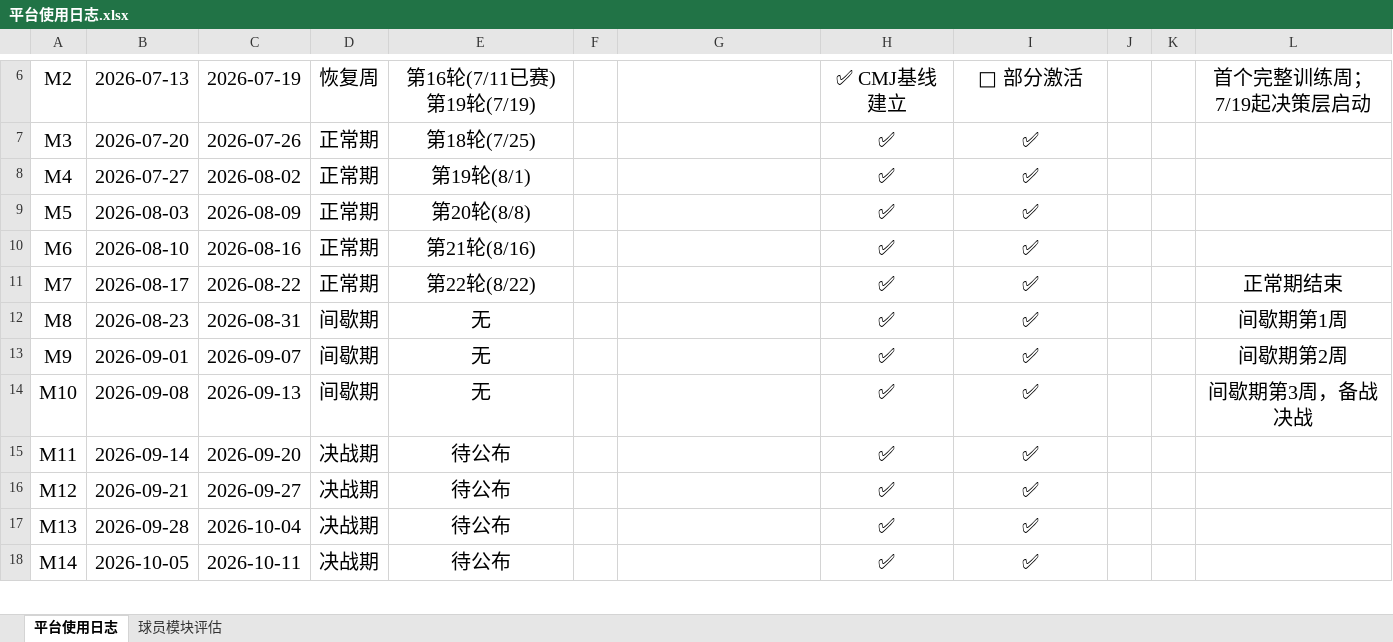
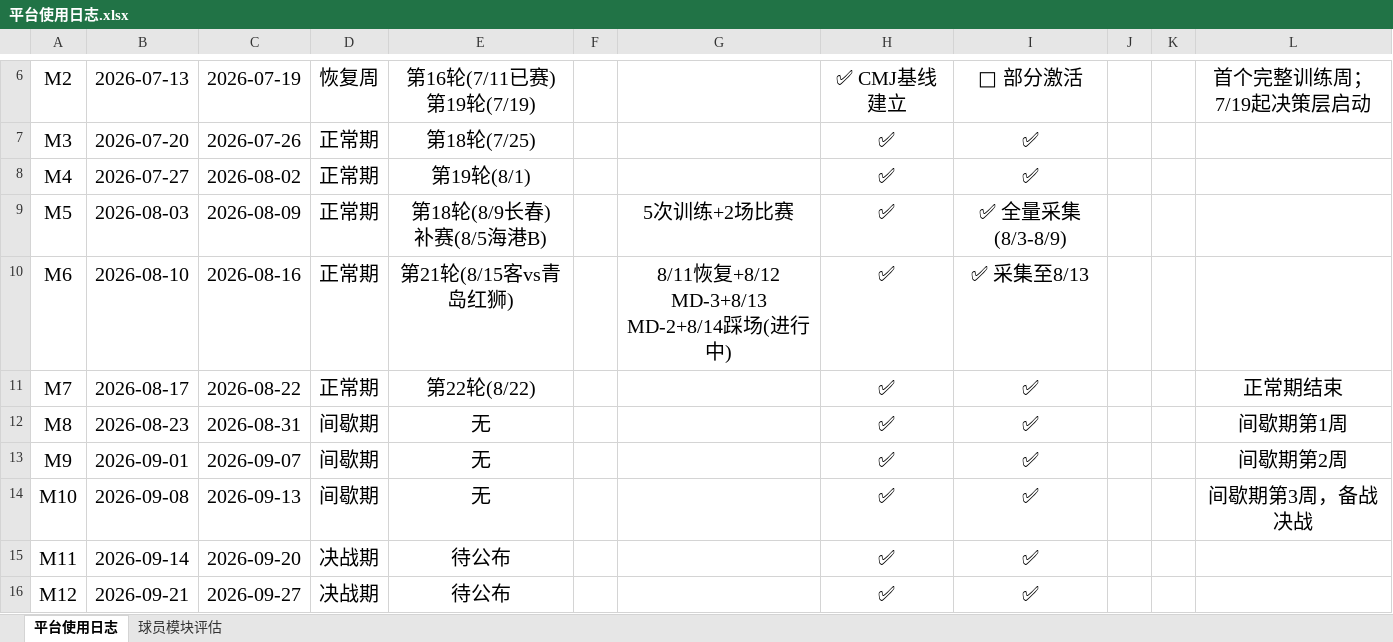
Before and after one commit to 13909605065/kenshin-pro, an Excel workbook: public/share/data/平台使用日志.xlsx, sheet 平台使用日志, drawn as a sheet; only a part is shown, gaps mark what is left out; the shorter side is filled out with more unchanged rows; values as stored, in another font and other column widths than the file's, no borders; ↵ is a line break in a cell; the diff names each change by its address in the sheet, - before the commit and + after, or states it on an @@ line.

Commit message:
更新论文数据清单+平台使用日志(M5/M6)到8/13

```diff
--- a/public/share/data/平台使用日志.xlsx (sheet 平台使用日志)
+++ b/public/share/data/平台使用日志.xlsx (sheet 平台使用日志)
-E9: 第20轮(8/8)
+E9: 第18轮(8/9长春) ↵ 补赛(8/5海港B)
-G9: (empty)
+G9: 5次训练+2场比赛
-I9: ✅
+I9: ✅ 全量采集(8/3-8/9)
-E10: 第21轮(8/16)
+E10: 第21轮(8/15客vs青岛红狮)
-G10: (empty)
+G10: 8/11恢复+8/12 MD-3+8/13 MD-2+8/14踩场(进行中)
-I10: ✅
+I10: ✅ 采集至8/13
```
Also changed, not shown: public/share/data/论文数据清单.xlsx.
